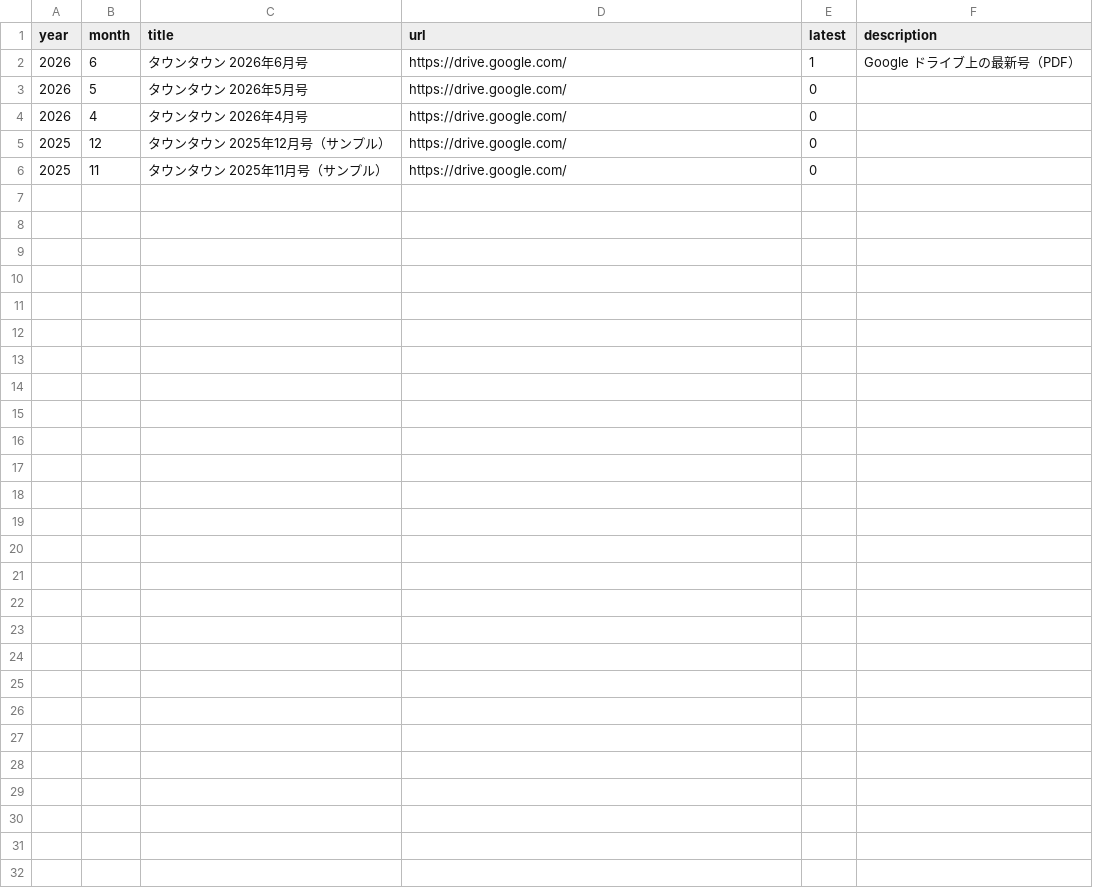
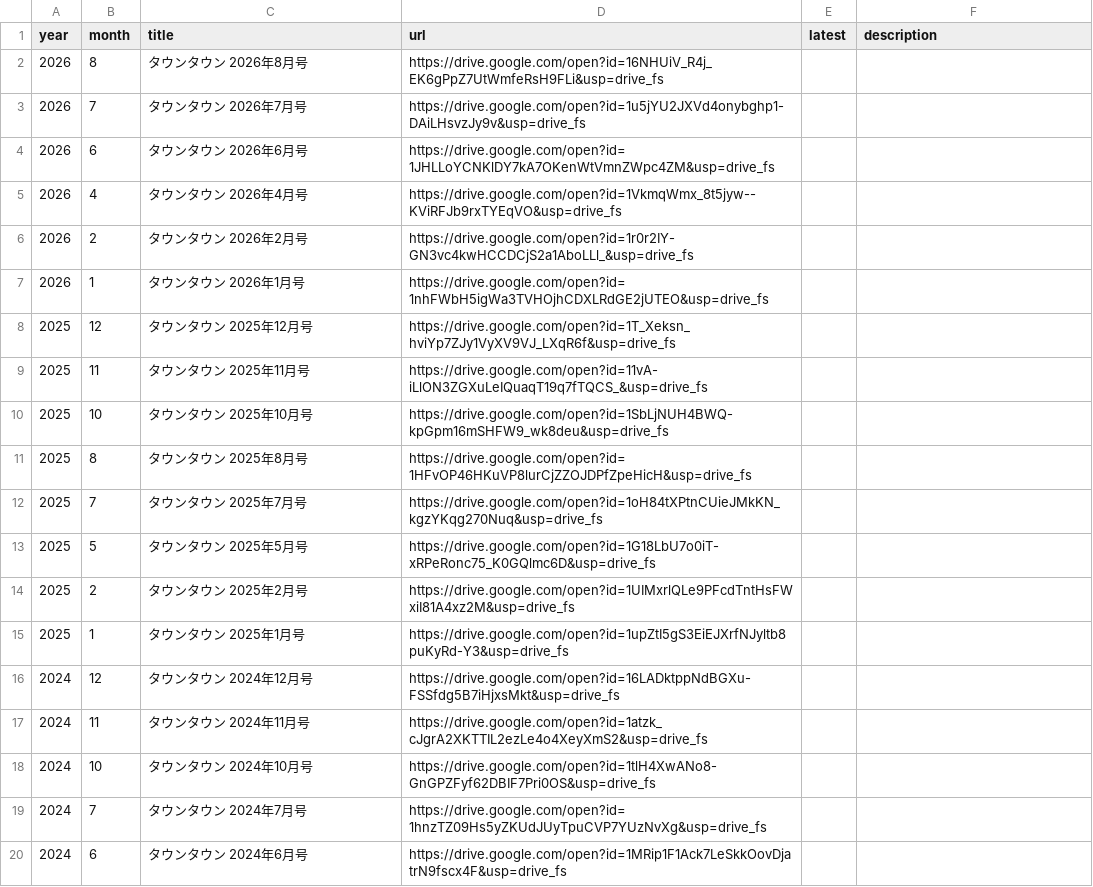
Before and after one commit to jichikai-kmr-hl/jichikai-kmr-hl.github.io, a CSV file: data/newsletters.csv, drawn as a sheet; only a part is shown; the diff covers the shown part only.

Commit message:
タウンタウンのリンクを実際のファイルを指すように修正。 ニュースを修正。

```diff
--- a/data/newsletters.csv
+++ b/data/newsletters.csv
@@ -1,6 +1,20 @@
 year,month,title,url,latest,description
-2026,6,タウンタウン 2026年6月号,https://drive.google.com/,1,Google ドライブ上の最新号（PDF）
-2026,5,タウンタウン 2026年5月号,https://drive.google.com/,0,
-2026,4,タウンタウン 2026年4月号,https://drive.google.com/,0,
-2025,12,タウンタウン 2025年12月号（サンプル）,https://drive.google.com/,0,
-2025,11,タウンタウン 2025年11月号（サンプル）,https://drive.google.com/,0,
+2026,8,タウンタウン 2026年8月号,https://drive.google.com/open?id=16NHUiV_R4j_EK6gPpZ7UtWmfeRsH9FLi&usp=drive_fs
+2026,7,タウンタウン 2026年7月号,https://drive.google.com/open?id=1u5jYU2JXVd4onybghp1-DAiLHsvzJy9v&usp=drive_fs
+2026,6,タウンタウン 2026年6月号,https://drive.google.com/open?id=1JHLLoYCNKlDY7kA7OKenWtVmnZWpc4ZM&usp=drive_fs
+2026,4,タウンタウン 2026年4月号,https://drive.google.com/open?id=1VkmqWmx_8t5jyw--KViRFJb9rxTYEqVO&usp=drive_fs
+2026,2,タウンタウン 2026年2月号,https://drive.google.com/open?id=1r0r2IY-GN3vc4kwHCCDCjS2a1AboLLl_&usp=drive_fs
+2026,1,タウンタウン 2026年1月号,https://drive.google.com/open?id=1nhFWbH5igWa3TVHOjhCDXLRdGE2jUTEO&usp=drive_fs
+2025,12,タウンタウン 2025年12月号,https://drive.google.com/open?id=1T_Xeksn_hviYp7ZJy1VyXV9VJ_LXqR6f&usp=drive_fs
+2025,11,タウンタウン 2025年11月号,https://drive.google.com/open?id=11vA-iLlON3ZGXuLeIQuaqT19q7fTQCS_&usp=drive_fs
+2025,10,タウンタウン 2025年10月号,https://drive.google.com/open?id=1SbLjNUH4BWQ-kpGpm16mSHFW9_wk8deu&usp=drive_fs
+2025,8,タウンタウン 2025年8月号,https://drive.google.com/open?id=1HFvOP46HKuVP8lurCjZZOJDPfZpeHicH&usp=drive_fs
+2025,7,タウンタウン 2025年7月号,https://drive.google.com/open?id=1oH84tXPtnCUieJMkKN_kgzYKqg270Nuq&usp=drive_fs
+2025,5,タウンタウン 2025年5月号,https://drive.google.com/open?id=1G18LbU7o0iT-xRPeRonc75_K0GQlmc6D&usp=drive_fs
+2025,2,タウンタウン 2025年2月号,https://drive.google.com/open?id=1UIMxrlQLe9PFcdTntHsFWxiI81A4xz2M&usp=drive_fs
+2025,1,タウンタウン 2025年1月号,https://drive.google.com/open?id=1upZtI5gS3EiEJXrfNJyltb8puKyRd-Y3&usp=drive_fs
+2024,12,タウンタウン 2024年12月号,https://drive.google.com/open?id=16LADktppNdBGXu-FSSfdg5B7iHjxsMkt&usp=drive_fs
+2024,11,タウンタウン 2024年11月号,https://drive.google.com/open?id=1atzk_cJgrA2XKTTIL2ezLe4o4XeyXmS2&usp=drive_fs
+2024,10,タウンタウン 2024年10月号,https://drive.google.com/open?id=1tlH4XwANo8-GnGPZFyf62DBIF7Pri0OS&usp=drive_fs
+2024,7,タウンタウン 2024年7月号,https://drive.google.com/open?id=1hnzTZ09Hs5yZKUdJUyTpuCVP7YUzNvXg&usp=drive_fs
+2024,6,タウンタウン 2024年6月号,https://drive.google.com/open?id=1MRip1F1Ack7LeSkkOovDjatrN9fscx4F&usp=drive_fs
```
Also changed, not shown: 12 added rows elsewhere in this file, data/news.csv, 1 other file.
